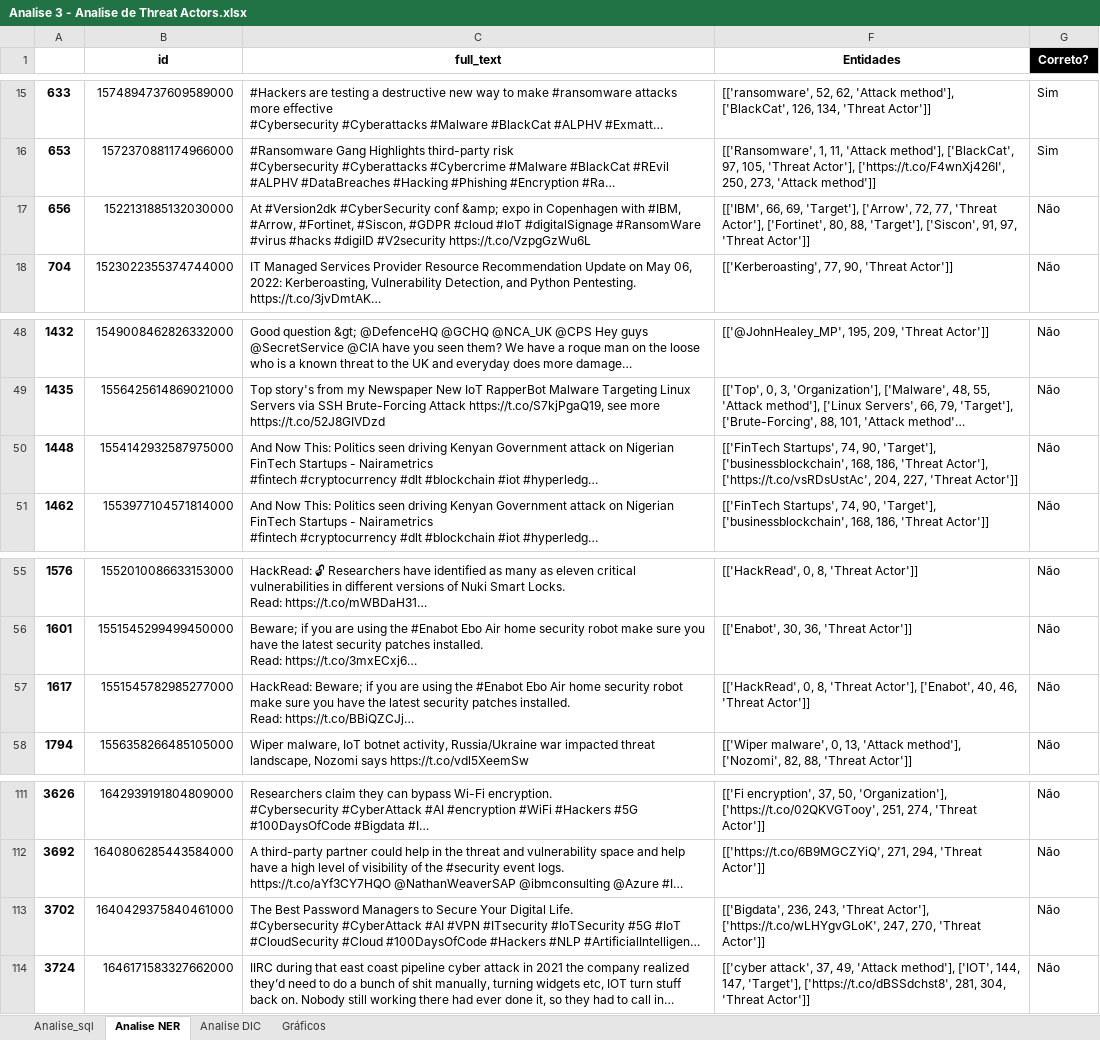
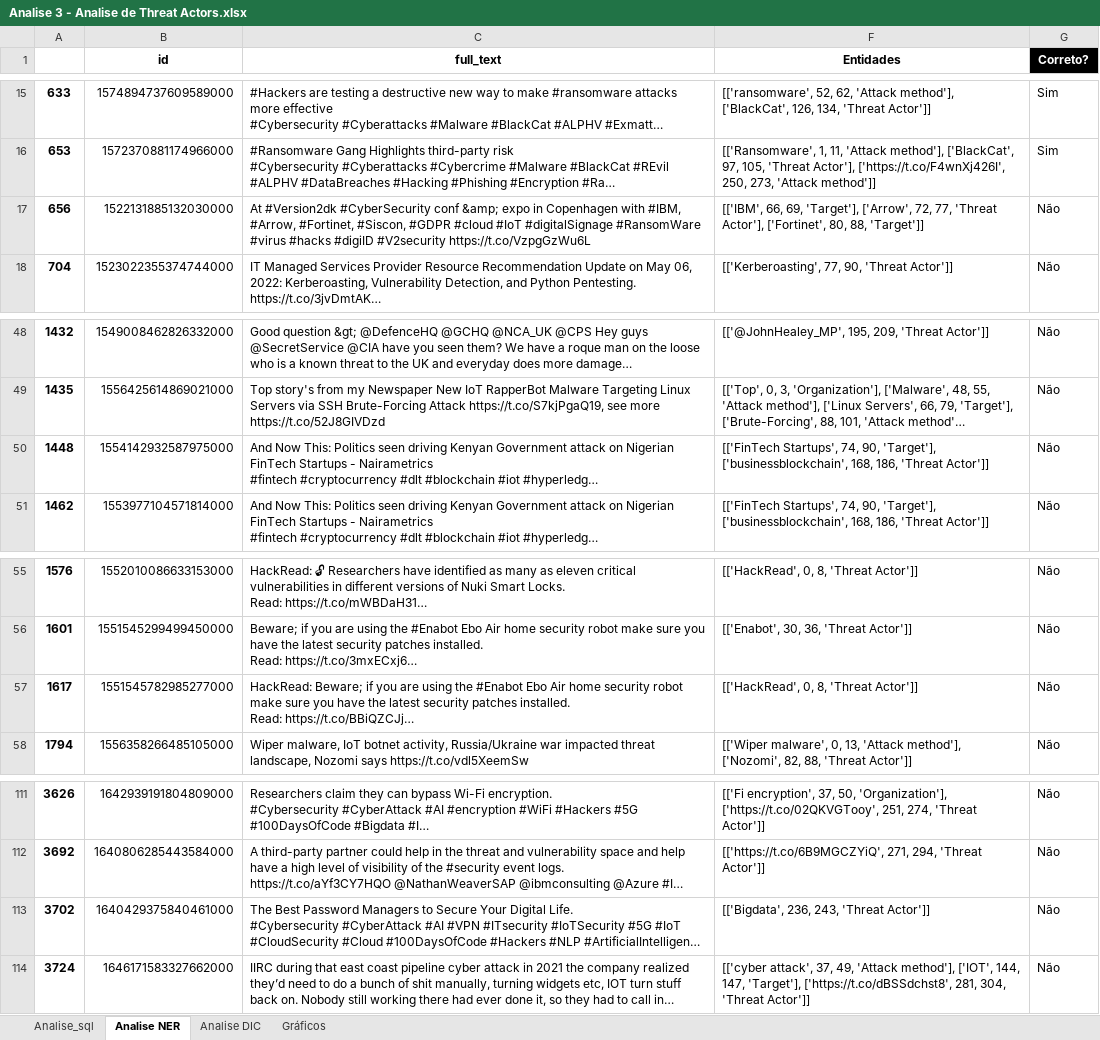
Before and after one commit to tibarisl/ACI40, an Excel workbook: Arquivos e resultados/6 - Resultados/Analise 3 - Analise de Threat Actors.xlsx, sheet Analise NER, drawn as a sheet; only a part is shown, gaps mark what is left out; long unchanged cells end in …; values as stored, in another font and other column widths than the file's, no borders; the diff names each change by its address in the sheet, - before the commit and + after, or states it on an @@ line.

```diff
--- a/Arquivos e resultados/6 - Resultados/Analise 3 - Analise de Threat Actors.xlsx (sheet Analise NER)
+++ b/Arquivos e resultados/6 - Resultados/Analise 3 - Analise de Threat Actors.xlsx (sheet Analise NER)
-F17 (Entidades): …80, 88, 'Target'], ['Siscon', 91, 97, 'Threat Actor']]
+F17 (Entidades): …80, 88, 'Target']]
-F50 (Entidades): …186, 'Threat Actor'], ['https://t.co/vsRDsUstAc', 204, 227, 'Threat Actor']]
+F50 (Entidades): …186, 'Threat Actor']]
-F57 (Entidades): …8, 'Threat Actor'], ['Enabot', 40, 46, 'Threat Actor']]
+F57 (Entidades): …8, 'Threat Actor']]
-F113 (Entidades): …243, 'Threat Actor'], ['https://t.co/wLHYgvGLoK', 247, 270, 'Threat Actor']]
+F113 (Entidades): …243, 'Threat Actor']]
```
Also changed, not shown: sheet Analise_sql, charts or pictures, Arquivos e resultados/5 - Analise/Analise_Manual_SQL_excel_2023-05-28 15-02-34.xlsx, Arquivos e resultados/5 - Analise/Analise_SQL_excel_2023-04-21 17-44-02.xlsx, 36 other files.
